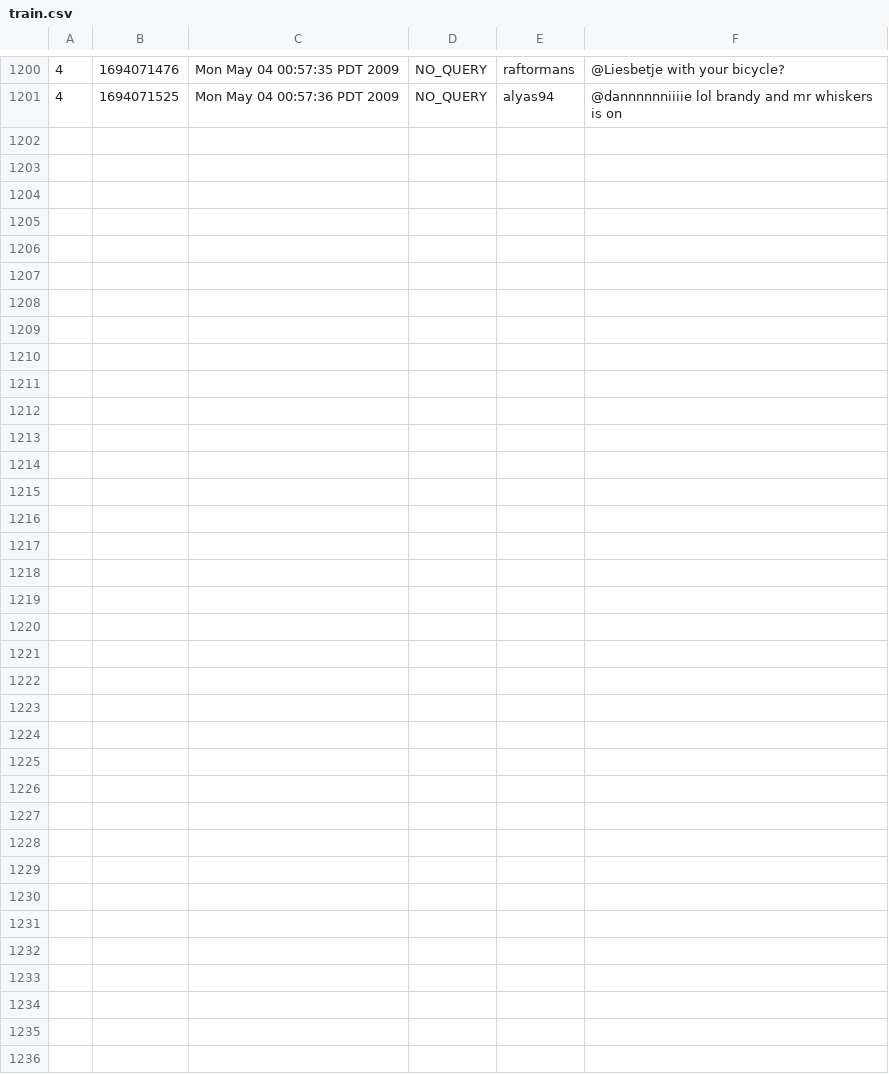
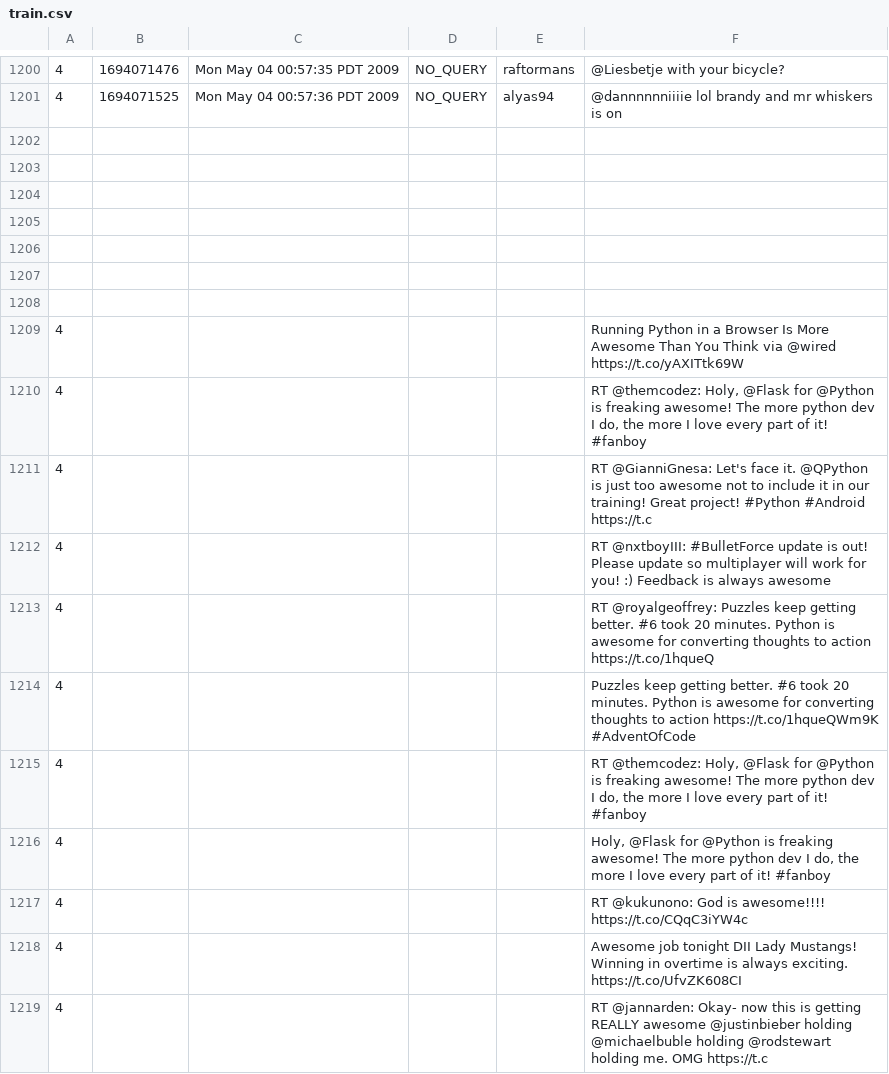
Before and after one commit to RadhaSatam/Gamification---Twitter-Sentiment-Analyzer, a CSV file: train.csv, drawn as a sheet; only a part is shown, gaps mark what is left out.

```diff
--- a/train.csv
+++ b/train.csv
@@ -1201 +1201,19 @@
 4,1694071525,Mon May 04 00:57:36 PDT 2009,NO_QUERY,alyas94,@dannnnnniiiie lol brandy and mr whiskers is on
+,,,,,
+,,,,,
+,,,,,
+,,,,,
+,,,,,
+,,,,,
+,,,,,
+4,,,,,Running Python in a Browser Is More Awesome Than You Think via @wired https://t.co/yAXITtk69W
+4,,,,,"RT @themcodez: Holy, @Flask for @Python is freaking awesome! The more python dev I do, the more I love every part of it! #fanboy"
+4,,,,,RT @GianniGnesa: Let's face it. @QPython is just too awesome not to include it in our training! Great project! #Python #Android https://t.c
+4,,,,,RT @nxtboyIII: #BulletForce update is out! Please update so multiplayer will work for you! :) Feedback is always awesome
+4,,,,,RT @royalgeoffrey: Puzzles keep getting better. #6 took 20 minutes. Python is awesome for converting thoughts to action https://t.co/1hqueQ
+4,,,,,Puzzles keep getting better. #6 took 20 minutes. Python is awesome for converting thoughts to action https://t.co/1hqueQWm9K #AdventOfCode
+4,,,,,"RT @themcodez: Holy, @Flask for @Python is freaking awesome! The more python dev I do, the more I love every part of it! #fanboy"
+4,,,,,"Holy, @Flask for @Python is freaking awesome! The more python dev I do, the more I love every part of it! #fanboy"
+4,,,,,RT @kukunono: God is awesome!!!! https://t.co/CQqC3iYW4c
+4,,,,,Awesome job tonight DII Lady Mustangs! Winning in overtime is always exciting. https://t.co/UfvZK608CI
+4,,,,,RT @jannarden: Okay- now this is getting REALLY awesome @justinbieber holding @michaelbuble holding @rodstewart holding me. OMG https://t.c
```
Also changed, not shown: 6 other files.
